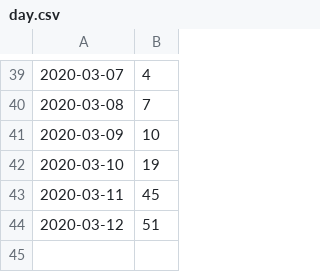
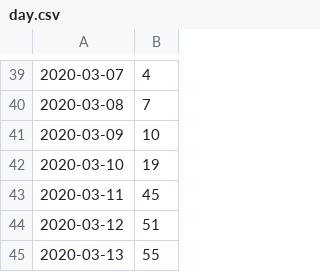
Before and after one commit to ahnl/covid-19.fi, a CSV file: day.csv, drawn as a sheet; only a part is shown, gaps mark what is left out.

Commit message:
Update day.csv

```diff
--- a/day.csv
+++ b/day.csv
@@ -44 +44,2 @@
 2020-03-12,51
+2020-03-13,55
```
